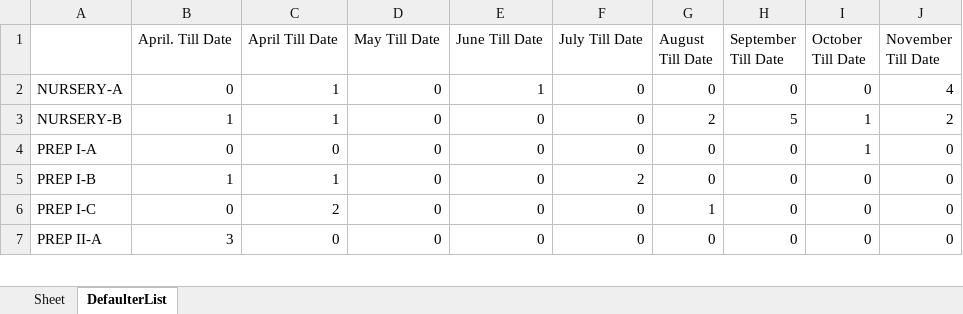
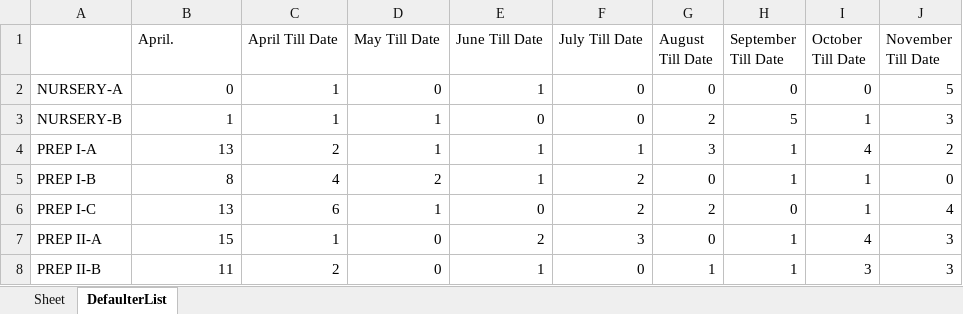
Before and after one commit to DreadArceus/Automation, an Excel workbook: wR.xlsx, sheet DefaulterList, drawn as a sheet; only a part is shown; values as stored, in another font and other column widths than the file's, no borders; the diff covers the shown part only; the diff names each change by its address in the sheet, - before the commit and + after, or states it on an @@ line.

```diff
--- a/wR.xlsx (sheet DefaulterList)
+++ b/wR.xlsx (sheet DefaulterList)
-B1: April. Till Date
+B1: April.
-J2 (November Till Date): 4
+J2 (November Till Date): 5
-D3:D4 (May Till Date): 0
+D3:D4 (May Till Date): 1
-J3 (November Till Date): 2
+J3 (November Till Date): 3
-B4 (April.): 0
+B4 (April.): 13
-C4 (April Till Date): 0
+C4 (April Till Date): 2
-E4:E5 (June Till Date): 0
+E4:E5 (June Till Date): 1
-F4 (July Till Date): 0
+F4 (July Till Date): 1
-G4 (August Till Date): 0
+G4 (August Till Date): 3
-H4:H5 (September Till Date): 0
+H4:H5 (September Till Date): 1
-I4 (October Till Date): 1
+I4 (October Till Date): 4
-J4 (November Till Date): 0
+J4 (November Till Date): 2
-B5 (April.): 1
+B5 (April.): 8
-C5 (April Till Date): 1
+C5 (April Till Date): 4
-D5 (May Till Date): 0
+D5 (May Till Date): 2
-I5:I6 (October Till Date): 0
+I5:I6 (October Till Date): 1
-B6 (April.): 0
+B6 (April.): 13
-C6 (April Till Date): 2
+C6 (April Till Date): 6
-D6 (May Till Date): 0
+D6 (May Till Date): 1
-F6 (July Till Date): 0
+F6 (July Till Date): 2
-G6 (August Till Date): 1
+G6 (August Till Date): 2
-J6 (November Till Date): 0
+J6 (November Till Date): 4
-B7 (April.): 3
+B7 (April.): 15
-C7 (April Till Date): 0
+C7 (April Till Date): 1
-E7 (June Till Date): 0
+E7 (June Till Date): 2
-F7 (July Till Date): 0
+F7 (July Till Date): 3
-H7 (September Till Date): 0
+H7 (September Till Date): 1
-I7 (October Till Date): 0
+I7 (October Till Date): 4
-J7 (November Till Date): 0
+J7 (November Till Date): 3
+row 8: PREP II-B | 11 | 2 | 0 | 1 | 0 | 1 | 1 | 3 | 3
```
Also changed, not shown: 12 added rows and 263 edited cells elsewhere in this sheet, 3 other files.
